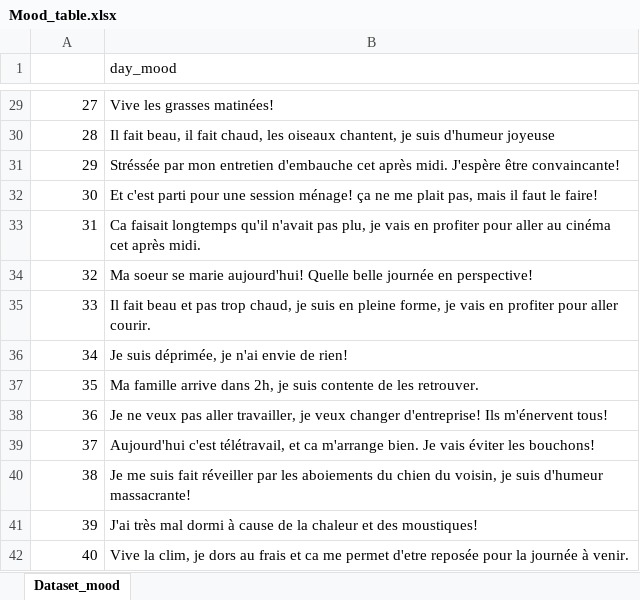
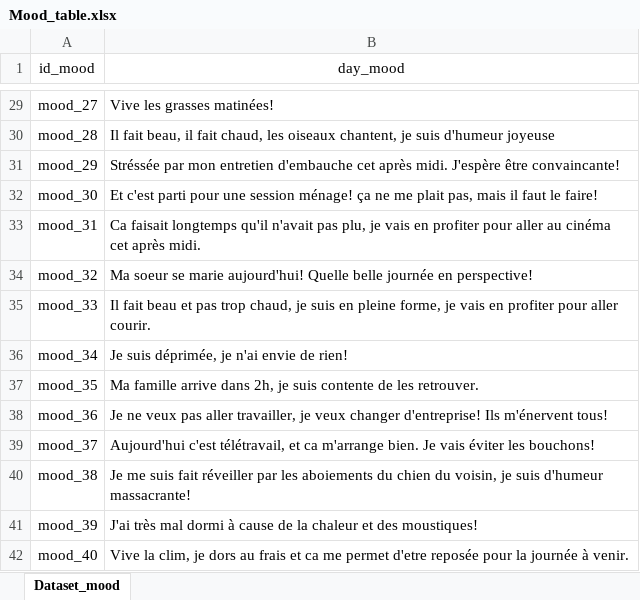
Before and after one commit to Jedha-s-project/Clothes_recommendation, an Excel workbook: Dataset/Mood_table.xlsx, sheet Dataset_mood, drawn as a sheet; only a part is shown, gaps mark what is left out; values as stored, in another font and other column widths than the file's, no borders; the diff covers the shown part only; the diff names each change by its address in the sheet, - before the commit and + after, or states it on an @@ line.

```diff
--- a/Dataset/Mood_table.xlsx (sheet Dataset_mood)
+++ b/Dataset/Mood_table.xlsx (sheet Dataset_mood)
-A1: (empty)
+A1: id_mood
-B1 alignment: left
+B1 alignment: center
-A29 (id_mood): 27
+A29 (id_mood): mood_27
-A30 (id_mood): 28
+A30 (id_mood): mood_28
-A31 (id_mood): 29
+A31 (id_mood): mood_29
-A32 (id_mood): 30
+A32 (id_mood): mood_30
-A33 (id_mood): 31
+A33 (id_mood): mood_31
-A34 (id_mood): 32
+A34 (id_mood): mood_32
-A35 (id_mood): 33
+A35 (id_mood): mood_33
-A36 (id_mood): 34
+A36 (id_mood): mood_34
-A37 (id_mood): 35
+A37 (id_mood): mood_35
-A38 (id_mood): 36
+A38 (id_mood): mood_36
-A39 (id_mood): 37
+A39 (id_mood): mood_37
-A40 (id_mood): 38
+A40 (id_mood): mood_38
-A41 (id_mood): 39
+A41 (id_mood): mood_39
-A42 (id_mood): 40
+A42 (id_mood): mood_40
```
Also changed, not shown: 1 added row, 1 removed row and 26 edited cells elsewhere in this sheet, Dataset/Clothes_table.xlsx, 3 other files.
